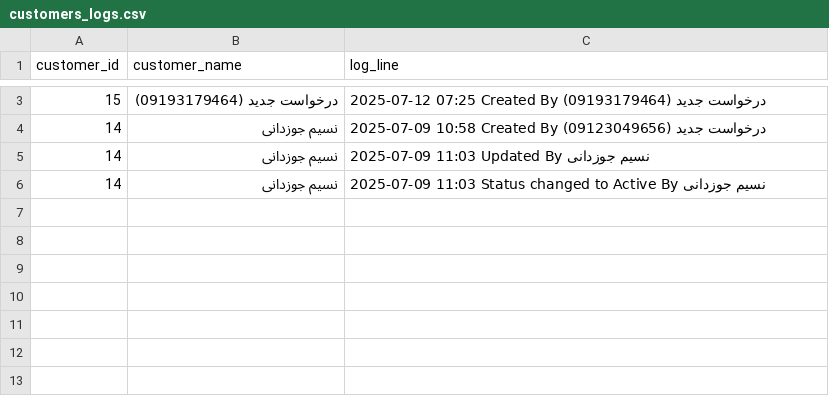
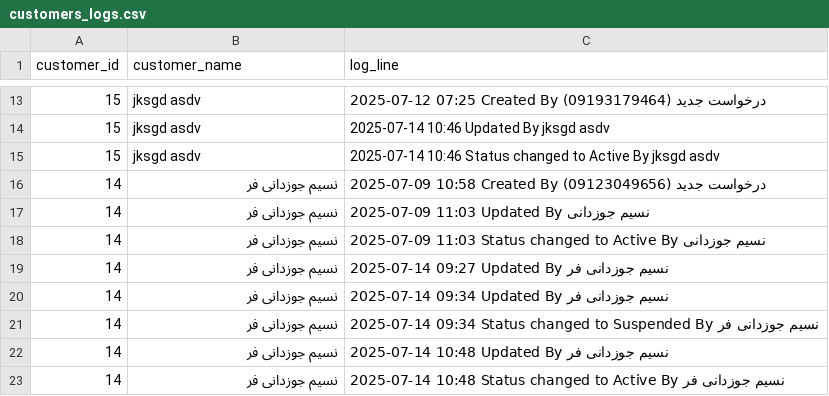
Before and after one commit to amirholakoo/IOMS, a CSV file: v200/core/csv_logs/customers_logs.csv, drawn as a sheet; only a part is shown, gaps mark what is left out; the diff covers the shown part only.

```diff
--- a/v200/core/csv_logs/customers_logs.csv
+++ b/v200/core/csv_logs/customers_logs.csv
@@ -3,4 +13,11 @@ customer_id,customer_name,log_line
-15,درخواست جدید (09193179464),2025-07-12 07:25 Created By درخواست جدید (09193179464)
-14,نسیم جوزدانی,2025-07-09 10:58 Created By درخواست جدید (09123049656)
-14,نسیم جوزدانی,2025-07-09 11:03 Updated By نسیم جوزدانی
-14,نسیم جوزدانی,2025-07-09 11:03 Status changed to Active By نسیم جوزدانی
+15,jksgd asdv,2025-07-12 07:25 Created By درخواست جدید (09193179464)
+15,jksgd asdv,2025-07-14 10:46 Updated By jksgd asdv
+15,jksgd asdv,2025-07-14 10:46 Status changed to Active By jksgd asdv
+14,نسیم جوزدانی فر,2025-07-09 10:58 Created By درخواست جدید (09123049656)
+14,نسیم جوزدانی فر,2025-07-09 11:03 Updated By نسیم جوزدانی
+14,نسیم جوزدانی فر,2025-07-09 11:03 Status changed to Active By نسیم جوزدانی
+14,نسیم جوزدانی فر,2025-07-14 09:27 Updated By نسیم جوزدانی فر
+14,نسیم جوزدانی فر,2025-07-14 09:34 Updated By نسیم جوزدانی فر
+14,نسیم جوزدانی فر,2025-07-14 09:34 Status changed to Suspended By نسیم جوزدانی فر
+14,نسیم جوزدانی فر,2025-07-14 10:48 Updated By نسیم جوزدانی فر
+14,نسیم جوزدانی فر,2025-07-14 10:48 Status changed to Active By نسیم جوزدانی فر
```
Also changed, not shown: 10 added rows and 1 edited cell elsewhere in this file, v200/core/csv_logs/orders_logs.csv, v200/payments/csv_logs/payments_logs.csv, 19 other files.
